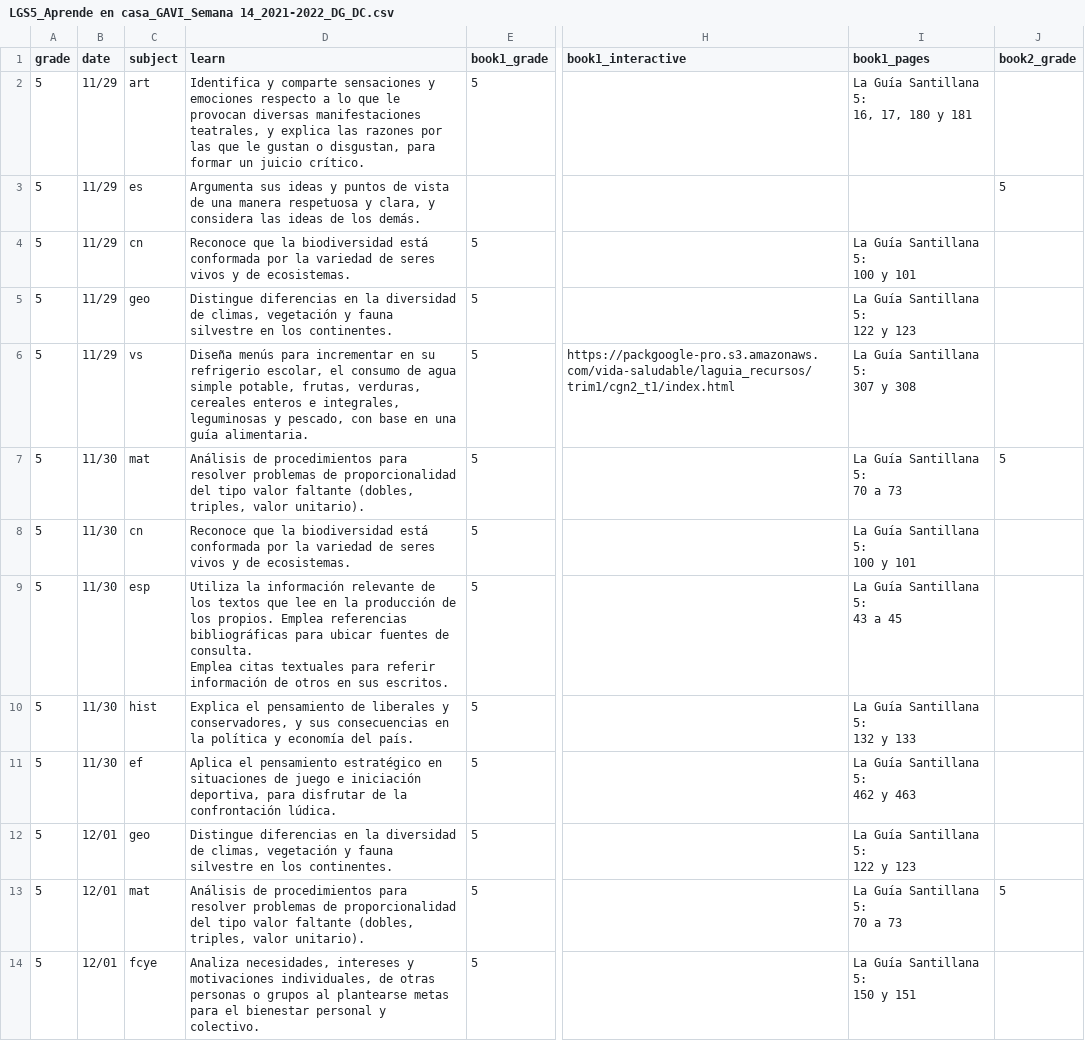
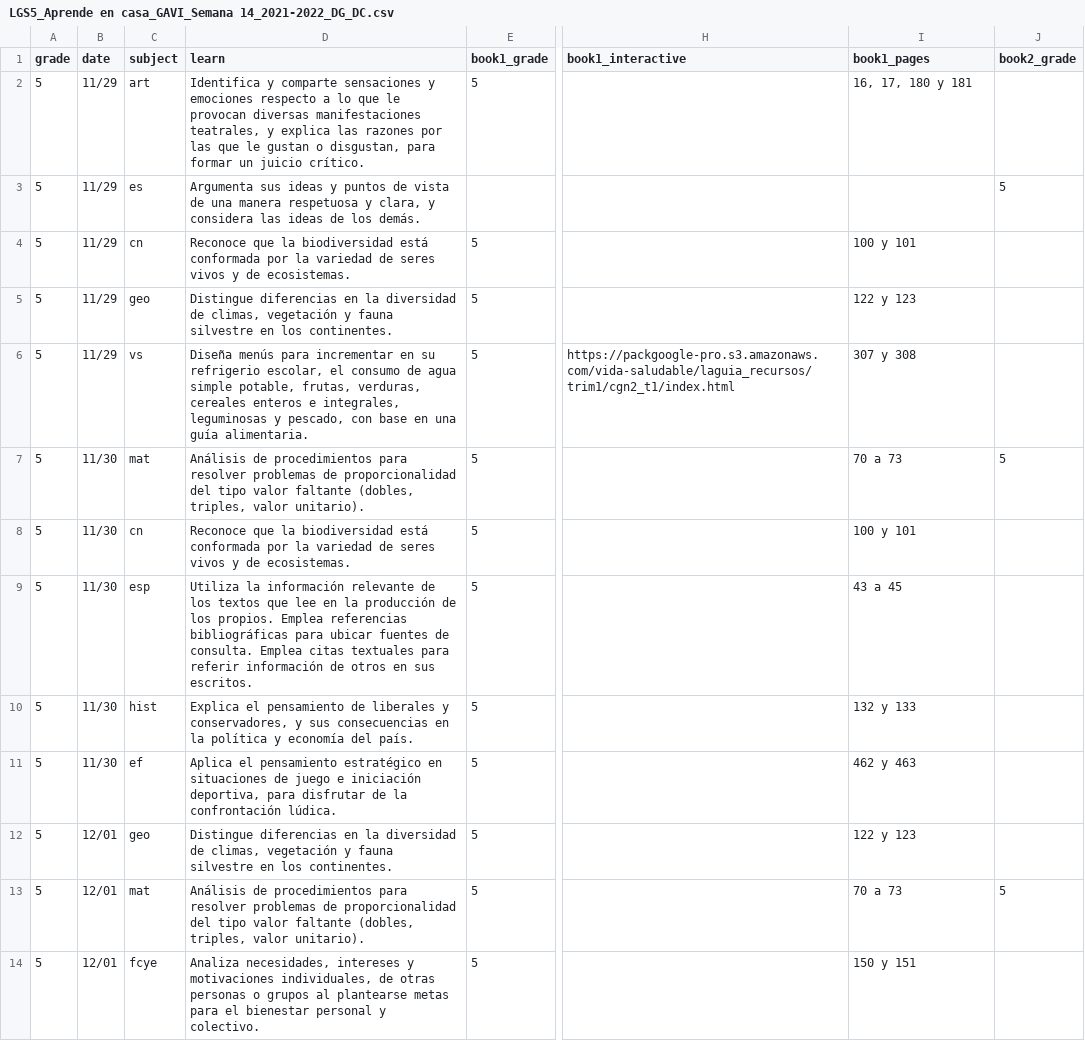
Before and after one commit to dannegm/gavi, a CSV file: santillana-recursos/semana_14/LGS5_Aprende en casa_GAVI_Semana 14_2021-2022_DG_DC.csv, drawn as a sheet; only a part is shown, gaps mark what is left out; ↵ is a line break in a cell; the diff covers the shown part only; the diff names each change by its address in the sheet, - before the commit and + after, or states it on an @@ line.

Commit message:
Semana 14: Control de cambios I

```diff
--- a/santillana-recursos/semana_14/LGS5_Aprende en casa_GAVI_Semana 14_2021-2022_DG_DC.csv
+++ b/santillana-recursos/semana_14/LGS5_Aprende en casa_GAVI_Semana 14_2021-2022_DG_DC.csv
-I2 (book1_pages): La Guía Santillana 5: ↵ 16, 17, 180 y 181
+I2 (book1_pages): 16, 17, 180 y 181
-I4 (book1_pages): La Guía Santillana 5: ↵ 100 y 101
+I4 (book1_pages): 100 y 101
-I5 (book1_pages): La Guía Santillana 5: ↵ 122 y 123
+I5 (book1_pages): 122 y 123
-I6 (book1_pages): La Guía Santillana 5: ↵ 307 y 308
+I6 (book1_pages): 307 y 308
-I7 (book1_pages): La Guía Santillana 5: ↵ 70 a 73
+I7 (book1_pages): 70 a 73
-I8 (book1_pages): La Guía Santillana 5: ↵ 100 y 101
+I8 (book1_pages): 100 y 101
-D9 (learn): …sus escritos.
+D9 (learn): …sus escritos.
-I9 (book1_pages): La Guía Santillana 5: ↵ 43 a 45
+I9 (book1_pages): 43 a 45
-I10 (book1_pages): La Guía Santillana 5: ↵ 132 y 133
+I10 (book1_pages): 132 y 133
-I11 (book1_pages): La Guía Santillana 5: ↵ 462 y 463
+I11 (book1_pages): 462 y 463
-I12 (book1_pages): La Guía Santillana 5: ↵ 122 y 123
+I12 (book1_pages): 122 y 123
-I13 (book1_pages): La Guía Santillana 5: ↵ 70 a 73
+I13 (book1_pages): 70 a 73
-I14 (book1_pages): La Guía Santillana 5: ↵ 150 y 151
+I14 (book1_pages): 150 y 151
```
Also changed, not shown: 11 edited cells elsewhere in this file, santillana-recursos/semana_14/LGS1_Aprende en casa_GAVI_Semana 14_2021-2022_CV_DC.csv, santillana-recursos/semana_14/LGS2_Aprende en casa_GAVI_Semana 14_2021-2022_LS_DC.csv, 9 other files.
